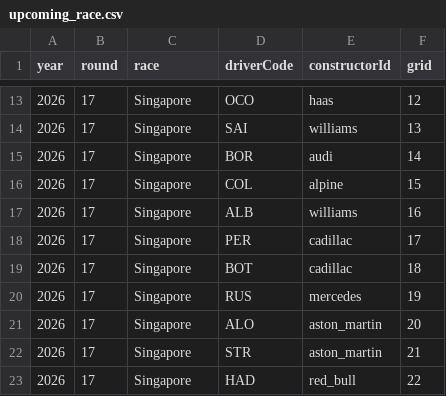
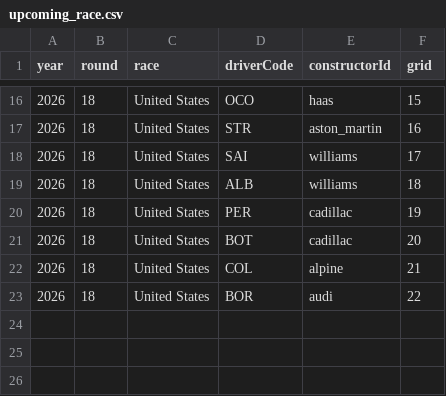
Before and after one commit to PienVe/f1_predictor, a CSV file: ml_model/data/upcoming_race.csv, drawn as a sheet; only a part is shown, gaps mark what is left out; the diff covers the shown part only.

Commit message:
Tried to run the code for the current race to see who would win. Turned out it didn't work so I needed to change  a LOT of code. Ended changing some small settings in my model as wll

```diff
--- a/ml_model/data/upcoming_race.csv
+++ b/ml_model/data/upcoming_race.csv
@@ -13,11 +16,8 @@ year,round,race,driverCode,constructorId,grid
-2026,17,Singapore,OCO,haas,12
-2026,17,Singapore,SAI,williams,13
-2026,17,Singapore,BOR,audi,14
-2026,17,Singapore,COL,alpine,15
-2026,17,Singapore,ALB,williams,16
-2026,17,Singapore,PER,cadillac,17
-2026,17,Singapore,BOT,cadillac,18
-2026,17,Singapore,RUS,mercedes,19
-2026,17,Singapore,ALO,aston_martin,20
-2026,17,Singapore,STR,aston_martin,21
-2026,17,Singapore,HAD,red_bull,22
+2026,18,United States,OCO,haas,15
+2026,18,United States,STR,aston_martin,16
+2026,18,United States,SAI,williams,17
+2026,18,United States,ALB,williams,18
+2026,18,United States,PER,cadillac,19
+2026,18,United States,BOT,cadillac,20
+2026,18,United States,COL,alpine,21
+2026,18,United States,BOR,audi,22
```
Also changed, not shown: 5 added rows, 2 removed rows and 29 edited cells elsewhere in this file, ml_model/data/predictions/prediction_2026_17.csv, ml_model/data/predictions/predictions_backtest_2026_round_16.csv, 21 other files.
